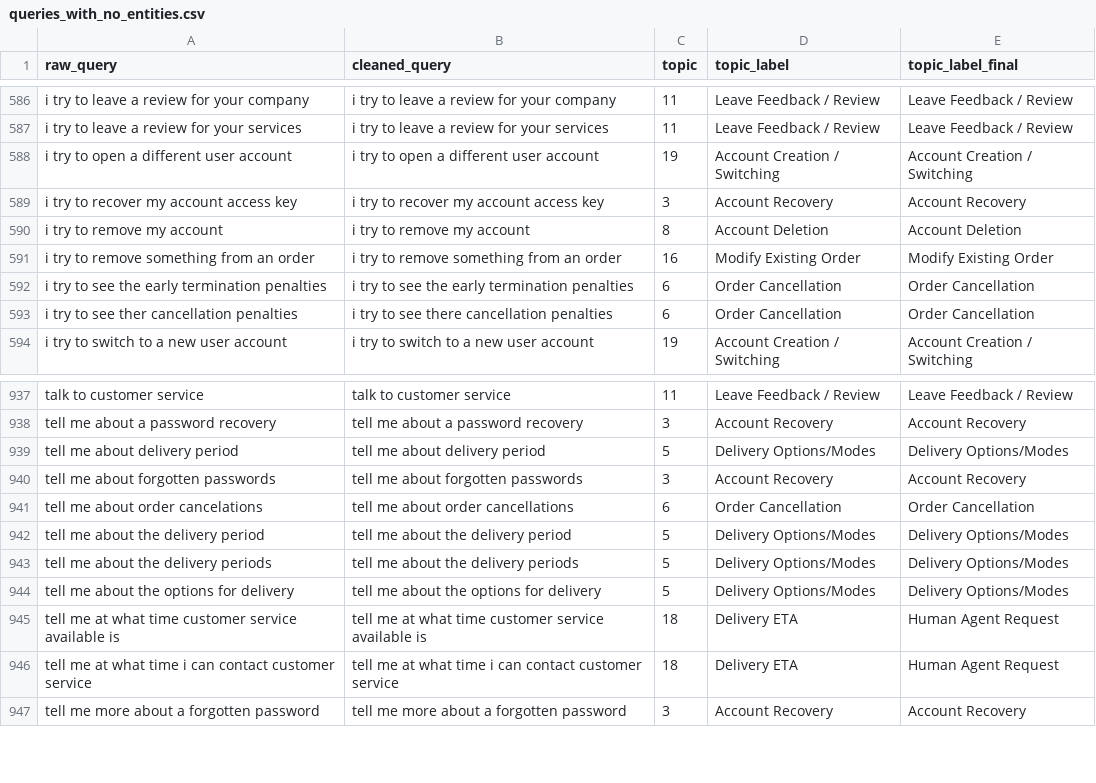
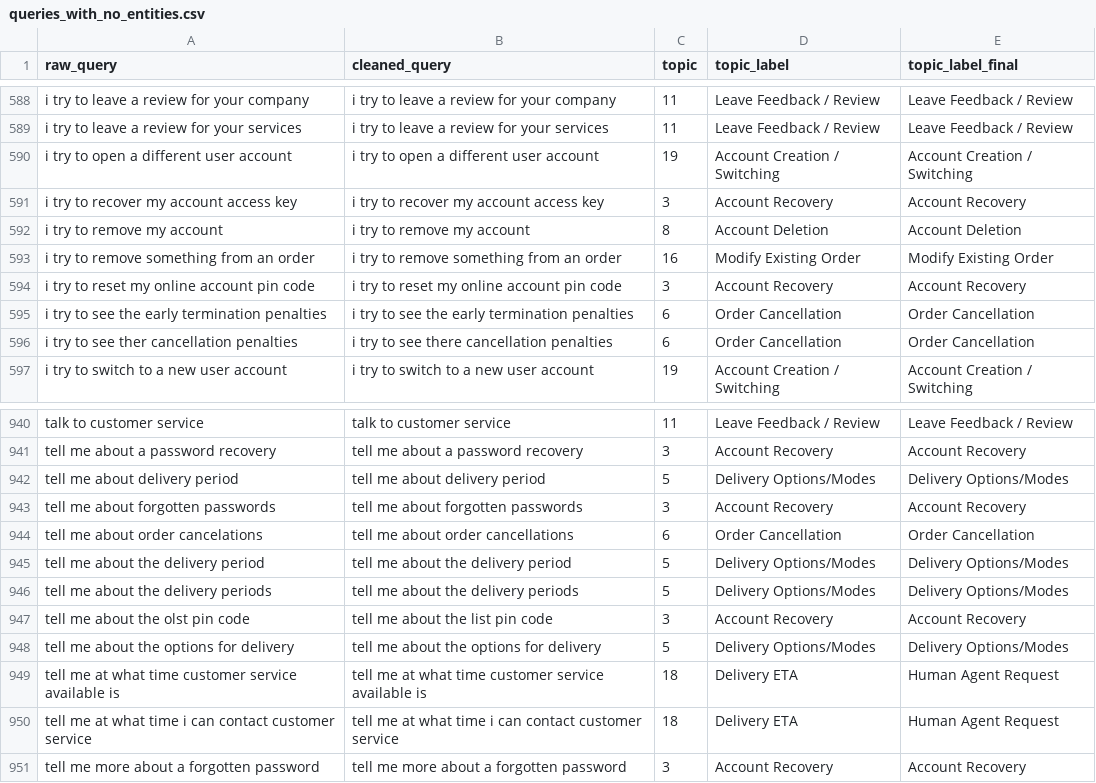
Before and after one commit to Arnav-Kumar1/Netomi-Dashboard, a CSV file: queries_with_no_entities.csv, drawn as a sheet; only a part is shown, gaps mark what is left out; the diff covers the shown part only.

```diff
--- a/queries_with_no_entities.csv
+++ b/queries_with_no_entities.csv
@@ -591,2 +593,3 @@ i try to remove my account,i try to remove my account,8,Account Deletion,Account
 i try to remove something from an order,i try to remove something from an order,16,Modify Existing Order,Modify Existing Order
+i try to reset my online account pin code,i try to reset my online account pin code,3,Account Recovery,Account Recovery
 i try to see the early termination penalties,i try to see the early termination penalties,6,Order Cancellation,Order Cancellation
@@ -943,2 +946,3 @@ tell me about the delivery period,tell me about the delivery period,5,Delivery O
 tell me about the delivery periods,tell me about the delivery periods,5,Delivery Options/Modes,Delivery Options/Modes
+tell me about the olst pin code,tell me about the list pin code,3,Account Recovery,Account Recovery
 tell me about the options for delivery,tell me about the options for delivery,5,Delivery Options/Modes,Delivery Options/Modes
```
Also changed, not shown: 4 added rows and 2 removed rows elsewhere in this file, identified_entities.csv, 3 other files.
